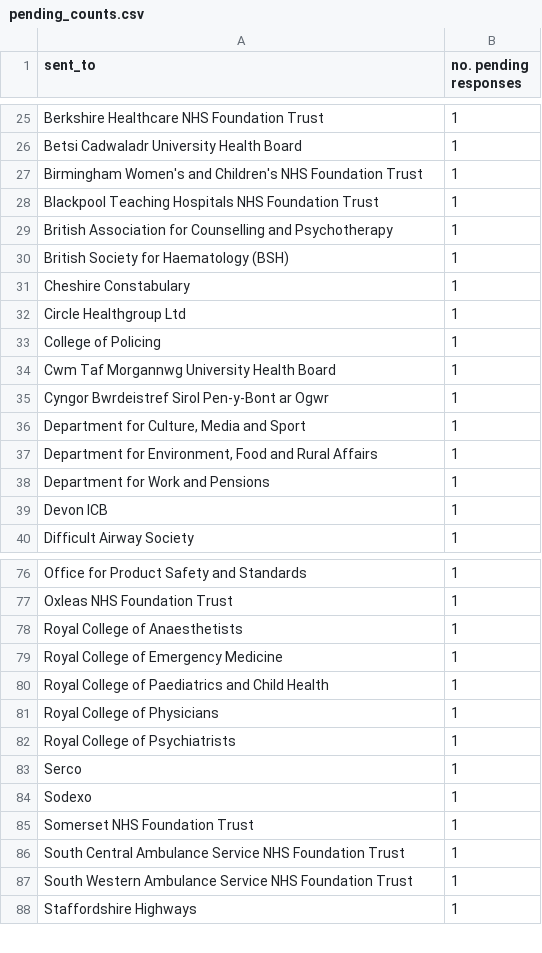
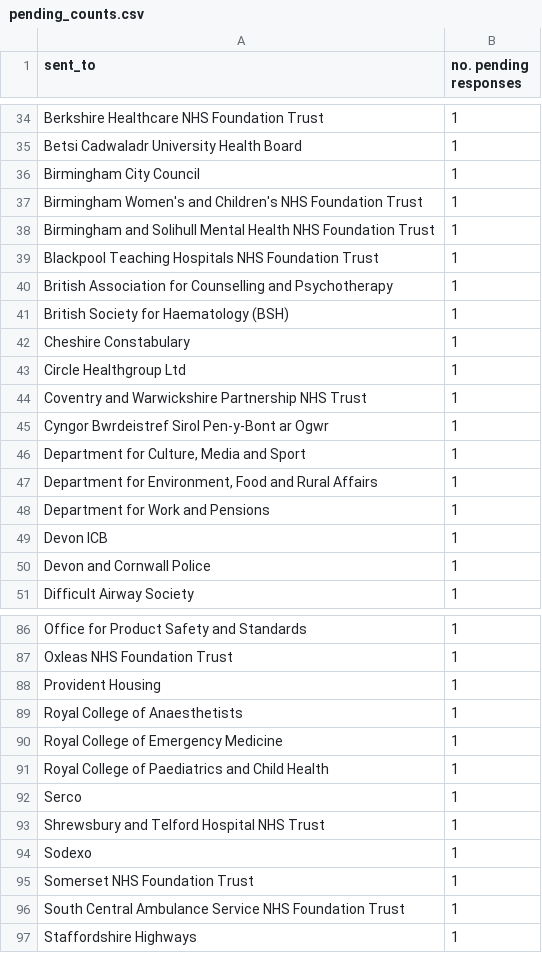
Before and after one commit to georgiarichards/preventabledeathstracker, a CSV file: src/analyse/counts/data/sent/reg28_by_status/counts/pending_counts.csv, drawn as a sheet; only a part is shown, gaps mark what is left out; the diff covers the shown part only.

```diff
--- a/src/analyse/counts/data/sent/reg28_by_status/counts/pending_counts.csv
+++ b/src/analyse/counts/data/sent/reg28_by_status/counts/pending_counts.csv
@@ -26,3 +35,5 @@ Berkshire Healthcare NHS Foundation Trust,1
 Betsi Cadwaladr University Health Board,1
+Birmingham City Council,1
 Birmingham Women's and Children's NHS Foundation Trust,1
+Birmingham and Solihull Mental Health NHS Foundation Trust,1
 Blackpool Teaching Hospitals NHS Foundation Trust,1
@@ -32,4 +43,3 @@ Cheshire Constabulary,1
 Circle Healthgroup Ltd,1
-College of Policing,1
-Cwm Taf Morgannwg University Health Board,1
+Coventry and Warwickshire Partnership NHS Trust,1
 Cyngor Bwrdeistref Sirol Pen-y-Bont ar Ogwr,1
@@ -39,2 +49,3 @@ Department for Work and Pensions,1
 Devon ICB,1
+Devon and Cornwall Police,1
 Difficult Airway Society,1
@@ -77,2 +87,3 @@ Office for Product Safety and Standards,1
 Oxleas NHS Foundation Trust,1
+Provident Housing,1
 Royal College of Anaesthetists,1
@@ -80,5 +91,4 @@ Royal College of Emergency Medicine,1
 Royal College of Paediatrics and Child Health,1
-Royal College of Physicians,1
-Royal College of Psychiatrists,1
 Serco,1
+Shrewsbury and Telford Hospital NHS Trust,1
 Sodexo,1
@@ -86,3 +96,2 @@ Somerset NHS Foundation Trust,1
 South Central Ambulance Service NHS Foundation Trust,1
-South Western Ambulance Service NHS Foundation Trust,1
 Staffordshire Highways,1
```
Also changed, not shown: 13 added rows, 3 removed rows and 3 edited cells elsewhere in this file, src/analyse/counts/data/sent/last_month_reports.csv, src/analyse/counts/data/sent/reg28_by_status/completed.csv, 12 other files.
